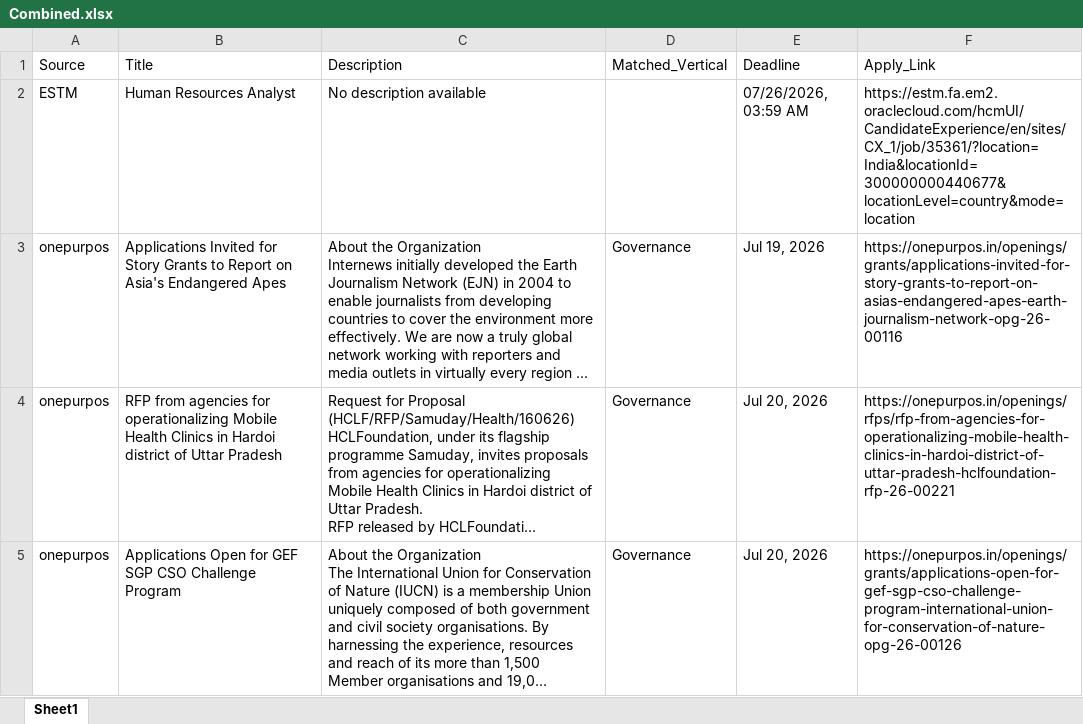
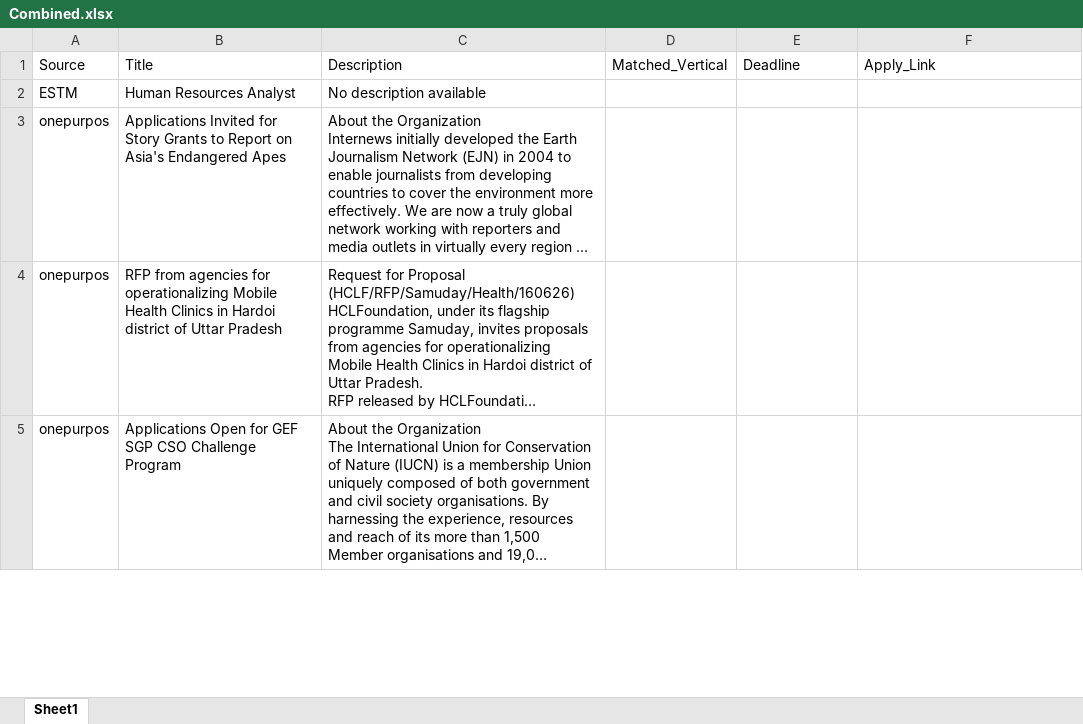
Before and after one commit to RajuSakshena/jobs-scraping-pipeline, an Excel workbook: output/Combined.xlsx, sheet Sheet1, drawn as a sheet; only a part is shown; long unchanged cells end in …; values as stored, in another font and other column widths than the file's, no borders; the diff covers the shown part only; the diff names each change by its address in the sheet, - before the commit and + after, or states it on an @@ line.

```diff
--- a/output/Combined.xlsx (sheet Sheet1)
+++ b/output/Combined.xlsx (sheet Sheet1)
-E2: 07/26/2026, 03:59 AM
+E2: (empty)
-F2: https://estm.fa.em2.oraclecloud.com/hcmUI/CandidateExperience/en/sites/CX_1/job/35361/?location=India&locationId=300000000440677&locationLevel=country&mode=location
+F2: (empty)
-D3:D5: Governance
+D3:D5: (empty)
-E3: Jul 19, 2026
+E3: (empty)
-F3: https://onepurpos.in/openings/grants/applications-invited-for-story-grants-to-report-on-asias-endangered-apes-earth-journalism-network-opg-26-00116
+F3: (empty)
-E4:E5: Jul 20, 2026
+E4:E5: (empty)
-F4: https://onepurpos.in/openings/rfps/rfp-from-agencies-for-operationalizing-mobile-health-clinics-in-hardoi-district-of-uttar-pradesh-hclfoundation-rfp-26-00221
+F4: (empty)
-F5: https://onepurpos.in/openings/grants/applications-open-for-gef-sgp-cso-challenge-program-international-union-for-conservation-of-nature-opg-26-00126
+F5: (empty)
```
Also changed, not shown: 14 added rows, 11 removed rows and 127 edited cells elsewhere in this sheet.
